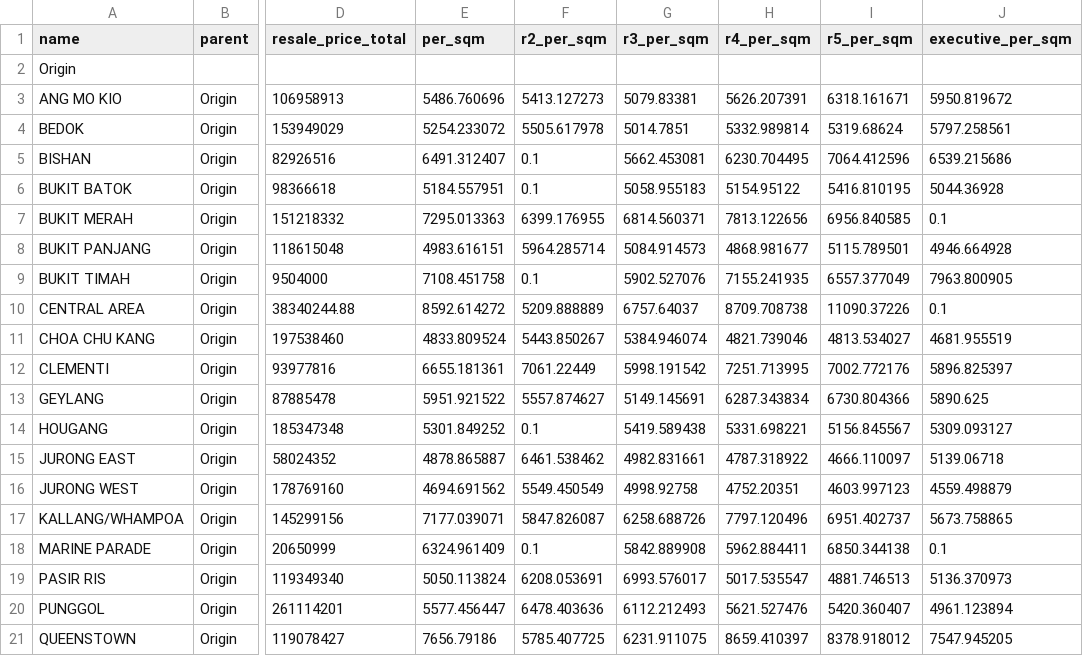
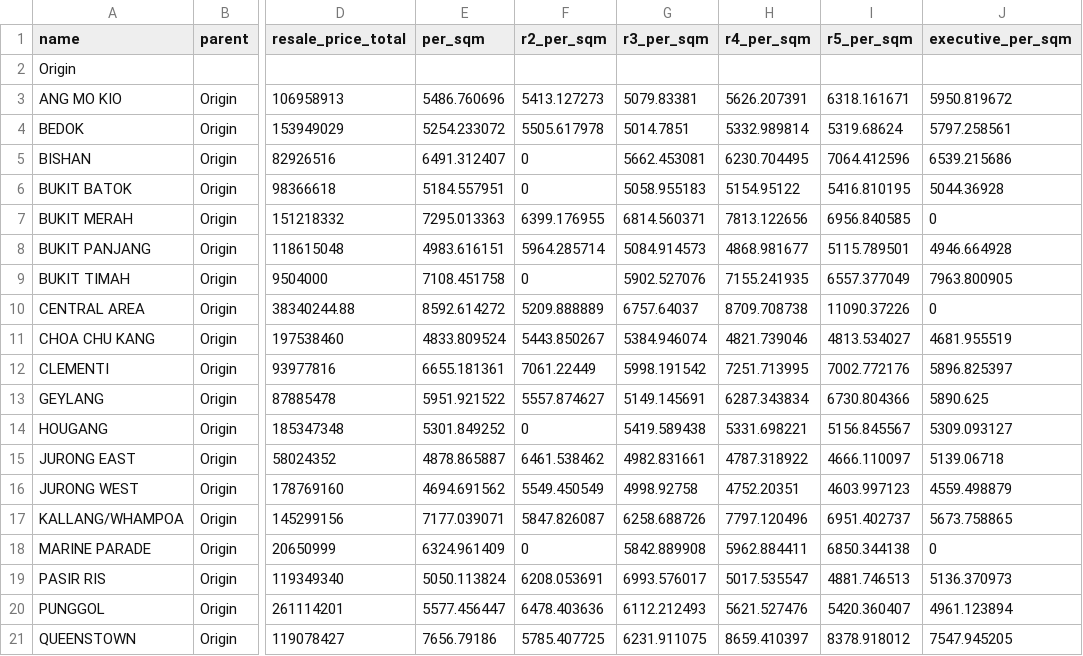
Before and after one commit to zack0411/HASS-assignment3, a CSV file: data.csv, drawn as a sheet; only a part is shown, gaps mark what is left out; the diff names each change by its address in the sheet, - before the commit and + after, or states it on an @@ line.

Commit message:
Add files via upload

```diff
--- a/data.csv
+++ b/data.csv
-F5:F6 (r2_per_sqm): 0.1
+F5:F6 (r2_per_sqm): 0
-J7 (executive_per_sqm): 0.1
+J7 (executive_per_sqm): 0
-F9 (r2_per_sqm): 0.1
+F9 (r2_per_sqm): 0
-J10 (executive_per_sqm): 0.1
+J10 (executive_per_sqm): 0
-F14 (r2_per_sqm): 0.1
+F14 (r2_per_sqm): 0
-F18 (r2_per_sqm): 0.1
+F18 (r2_per_sqm): 0
-J18 (executive_per_sqm): 0.1
+J18 (executive_per_sqm): 0
```
